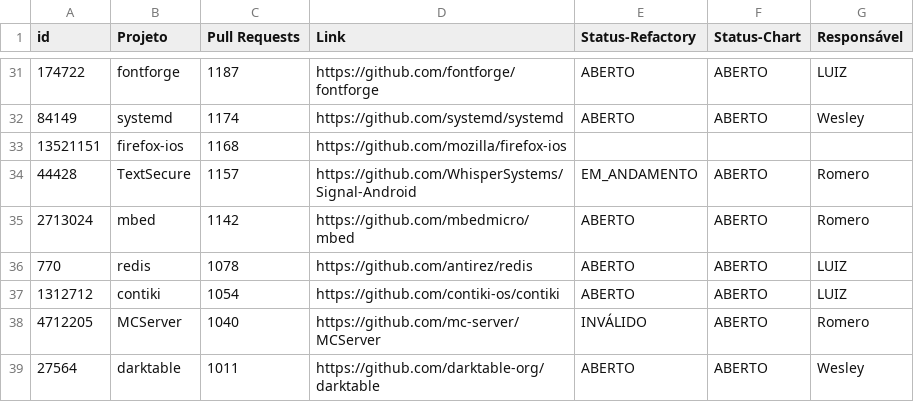
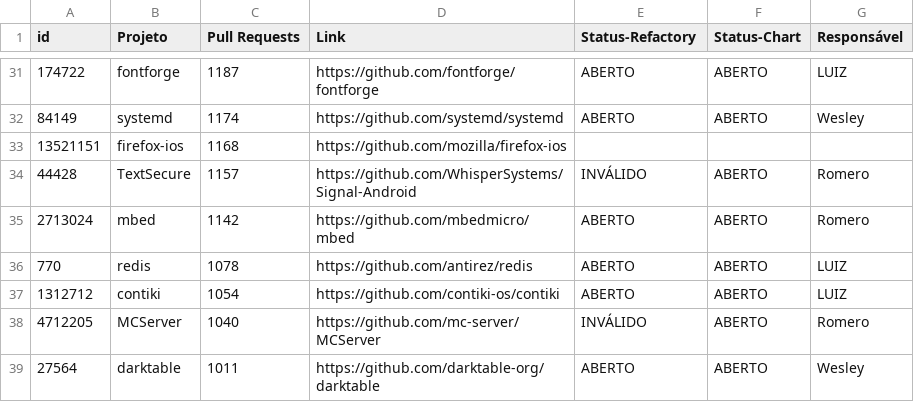
Before and after one commit to flaviommedeiros/cprojects, a CSV file: projects.csv, drawn as a sheet; only a part is shown, gaps mark what is left out.

Commit message:
Signal-Android
Os refatoramentos são ligados ao libssl
E o refatoramento do link:
https://github.com/flaviommedeiros/cprojects/blob/master/patterns/Signal-Android/refactoring4/example9.c
É um falso positivo

```diff
--- a/projects.csv
+++ b/projects.csv
@@ -33,3 +33,3 @@ id,Projeto,Pull Requests,Link,Status-Refactory,Status-Chart,Responsável
 13521151,firefox-ios,1168,https://github.com/mozilla/firefox-ios,,,
-44428,TextSecure,1157,https://github.com/WhisperSystems/Signal-Android,EM_ANDAMENTO,ABERTO,Romero
+44428,TextSecure,1157,https://github.com/WhisperSystems/Signal-Android,INVÁLIDO,ABERTO,Romero
 2713024,mbed,1142,https://github.com/mbedmicro/mbed,ABERTO,ABERTO,Romero
```
